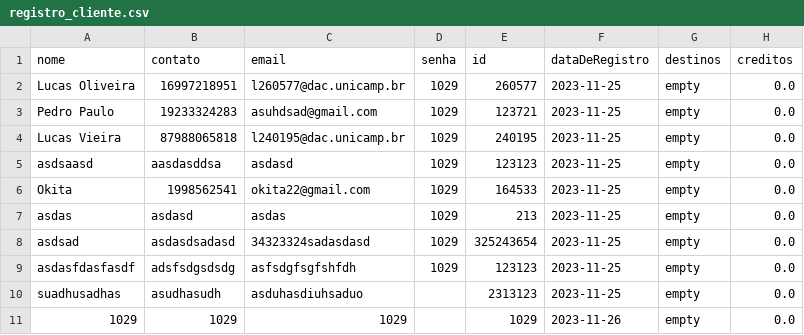
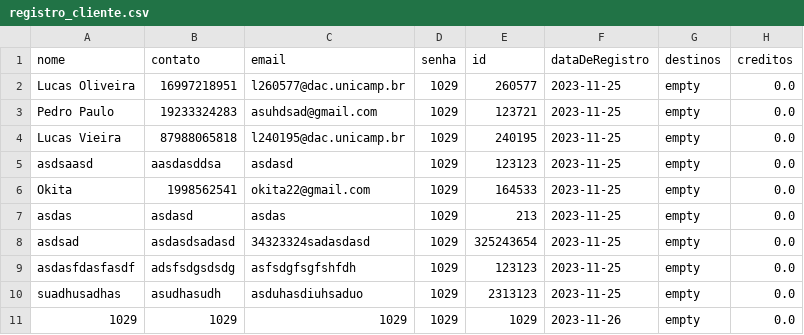
Before and after one commit to lucas-vrm/Projeto322, a CSV file: registro_cliente.csv, drawn as a sheet.

```diff
--- a/registro_cliente.csv
+++ b/registro_cliente.csv
@@ -9,3 +9,3 @@ asdsad,asdasdsadasd,34323324sadasdasd,1029,325243654,2023-11-25,empty,0.0
 asdasfdasfasdf,adsfsdgsdsdg,asfsdgfsgfshfdh,1029,123123,2023-11-25,empty,0.0
-suadhusadhas,asudhasudh,asduhasdiuhsaduo,,2313123,2023-11-25,empty,0.0
-1029,1029,1029,,1029,2023-11-26,empty,0.0
+suadhusadhas,asudhasudh,asduhasdiuhsaduo,1029,2313123,2023-11-25,empty,0.0
+1029,1029,1029,1029,1029,2023-11-26,empty,0.0
```
Also changed, not shown: 2 other files.
